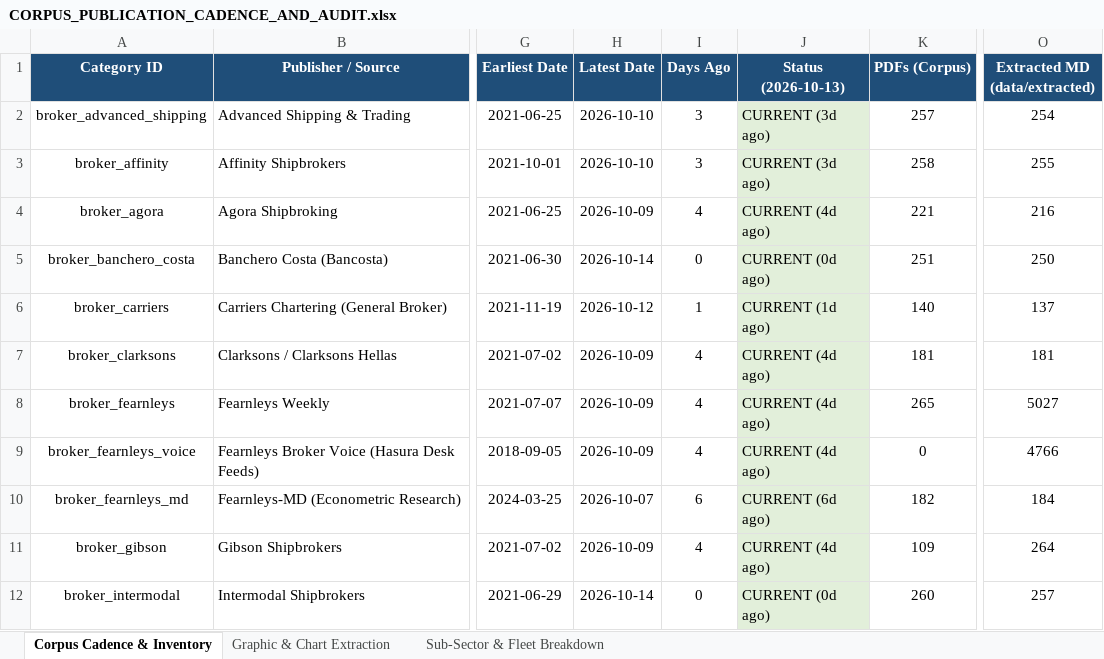
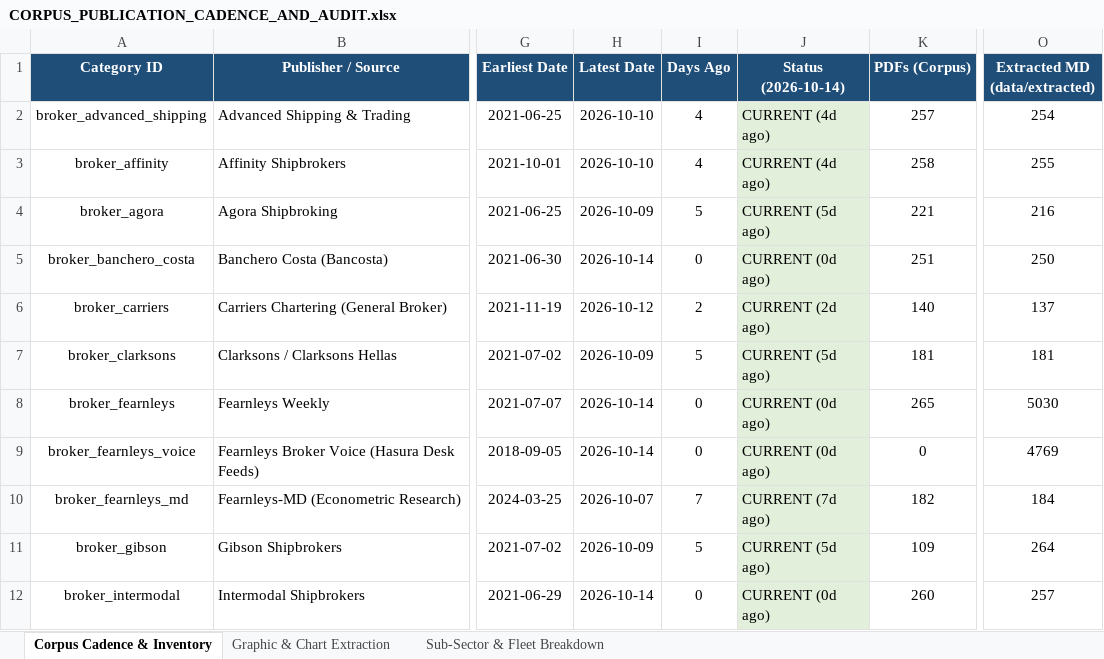
Before and after one commit to yieldchaser/Shipping, an Excel workbook: corpus/CORPUS_PUBLICATION_CADENCE_AND_AUDIT.xlsx, sheet Corpus Cadence & Inventory, drawn as a sheet; only a part is shown, gaps mark what is left out; values as stored, in another font and other column widths than the file's, no borders; the diff covers the shown part only; the diff names each change by its address in the sheet, - before the commit and + after, or states it on an @@ line.

Commit message:
data(broker-reports): ingest weekly market reports and update cadence audit [skip ci]

```diff
--- a/corpus/CORPUS_PUBLICATION_CADENCE_AND_AUDIT.xlsx (sheet Corpus Cadence & Inventory)
+++ b/corpus/CORPUS_PUBLICATION_CADENCE_AND_AUDIT.xlsx (sheet Corpus Cadence & Inventory)
-J1: Status (2026-10-13)
+J1: Status (2026-10-14)
-I2:I3 (Days Ago): 3
+I2:I3 (Days Ago): 4
-J2:J3 (Status (2026-10-14)): CURRENT (3d ago)
+J2:J3 (Status (2026-10-14)): CURRENT (4d ago)
-I4 (Days Ago): 4
+I4 (Days Ago): 5
-J4 (Status (2026-10-14)): CURRENT (4d ago)
+J4 (Status (2026-10-14)): CURRENT (5d ago)
-I6 (Days Ago): 1
+I6 (Days Ago): 2
-J6 (Status (2026-10-14)): CURRENT (1d ago)
+J6 (Status (2026-10-14)): CURRENT (2d ago)
-I7 (Days Ago): 4
+I7 (Days Ago): 5
-J7 (Status (2026-10-14)): CURRENT (4d ago)
+J7 (Status (2026-10-14)): CURRENT (5d ago)
-H8:H9 (Latest Date): 2026-10-09
+H8:H9 (Latest Date): 2026-10-14
-I8:I9 (Days Ago): 4
+I8:I9 (Days Ago): 0
-J8:J9 (Status (2026-10-14)): CURRENT (4d ago)
+J8:J9 (Status (2026-10-14)): CURRENT (0d ago)
-O8 (Extracted MD (data/extracted)): 5027
+O8 (Extracted MD (data/extracted)): 5030
-O9 (Extracted MD (data/extracted)): 4766
+O9 (Extracted MD (data/extracted)): 4769
-I10 (Days Ago): 6
+I10 (Days Ago): 7
-J10 (Status (2026-10-14)): CURRENT (6d ago)
+J10 (Status (2026-10-14)): CURRENT (7d ago)
-I11 (Days Ago): 4
+I11 (Days Ago): 5
-J11 (Status (2026-10-14)): CURRENT (4d ago)
+J11 (Status (2026-10-14)): CURRENT (5d ago)
```
Also changed, not shown: 43 edited cells elsewhere in this sheet, data/extracted/series/corpus_publication_cadence_and_audit.xlsx, data/extracted/series/gibson_master_tanker_series.xlsx, 7 other files.
